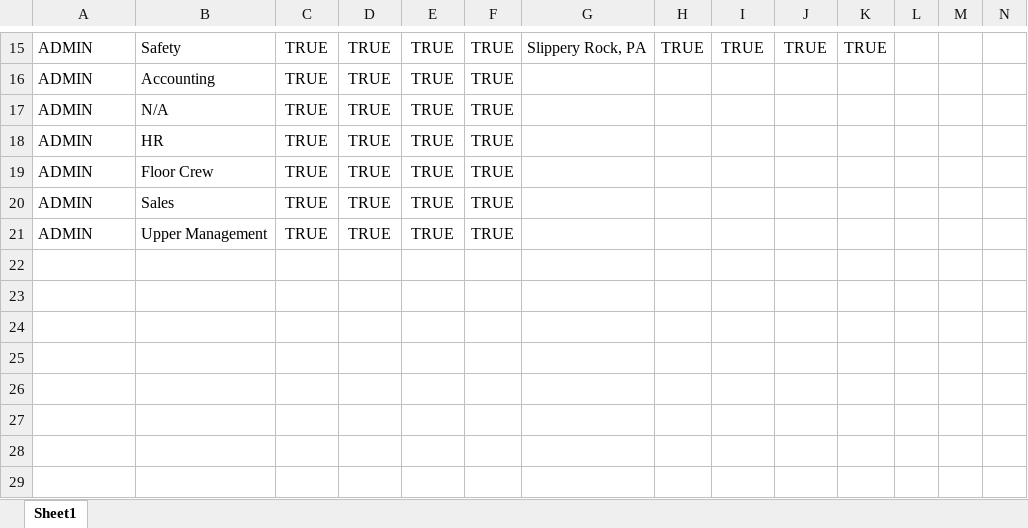
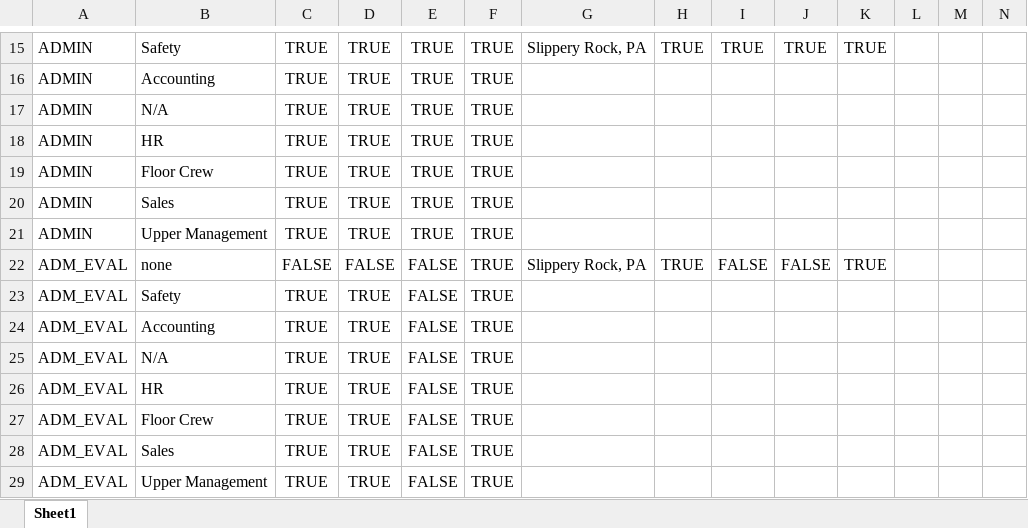
Before and after one commit to davidgsgillette/Senior-Final-Project-Fall-2022, an Excel workbook: WebBasedEvaluations/Program documents/Upload_Roles.xlsx, sheet Sheet1, drawn as a sheet; only a part is shown, gaps mark what is left out; values as stored, in another font and other column widths than the file's, no borders; the diff names each change by its address in the sheet, - before the commit and + after, or states it on an @@ line.

Commit message:
Fixed several problems
added the adm_eval role to the role sheet. This role can be used to
upload the eval templates.

took away the ability for anyone to view/edit the super user account.

made changes to ensure that no one can elevate their own privilege.

changed the super user to not have avccess to eval forms/groups.

```diff
--- a/WebBasedEvaluations/Program documents/Upload_Roles.xlsx (sheet Sheet1)
+++ b/WebBasedEvaluations/Program documents/Upload_Roles.xlsx (sheet Sheet1)
+row 22: ADM_EVAL | none | FALSE | FALSE | FALSE | TRUE | Slippery Rock, PA | TRUE | FALSE | FALSE | TRUE
+row 23: ADM_EVAL | Safety | TRUE | TRUE | FALSE | TRUE
+row 24: ADM_EVAL | Accounting | TRUE | TRUE | FALSE | TRUE
+row 25: ADM_EVAL | N/A | TRUE | TRUE | FALSE | TRUE
+row 26: ADM_EVAL | HR | TRUE | TRUE | FALSE | TRUE
+row 27: ADM_EVAL | Floor Crew | TRUE | TRUE | FALSE | TRUE
+row 28: ADM_EVAL | Sales | TRUE | TRUE | FALSE | TRUE
+row 29: ADM_EVAL | Upper Management | TRUE | TRUE | FALSE | TRUE
```
Also changed, not shown: 8 other files.
